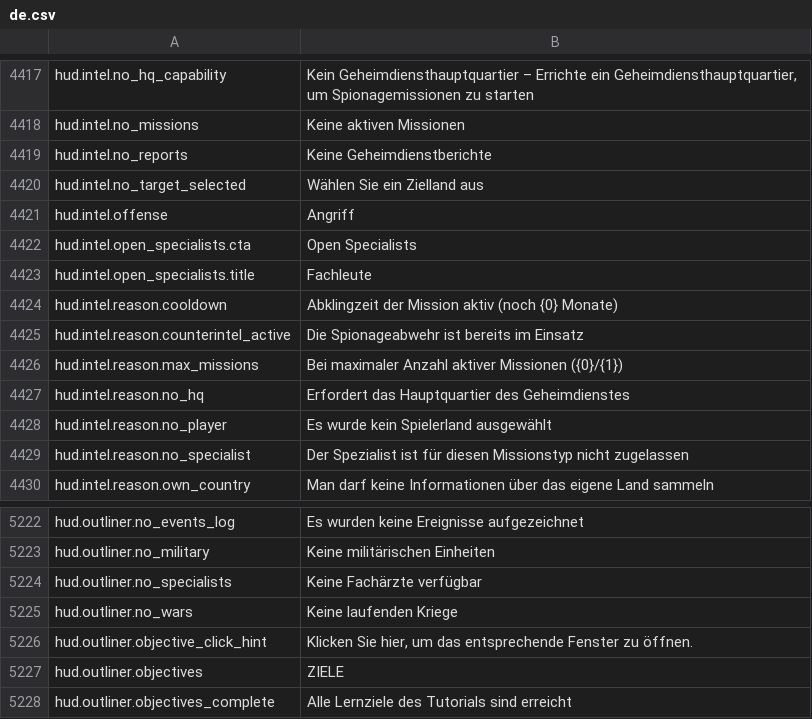
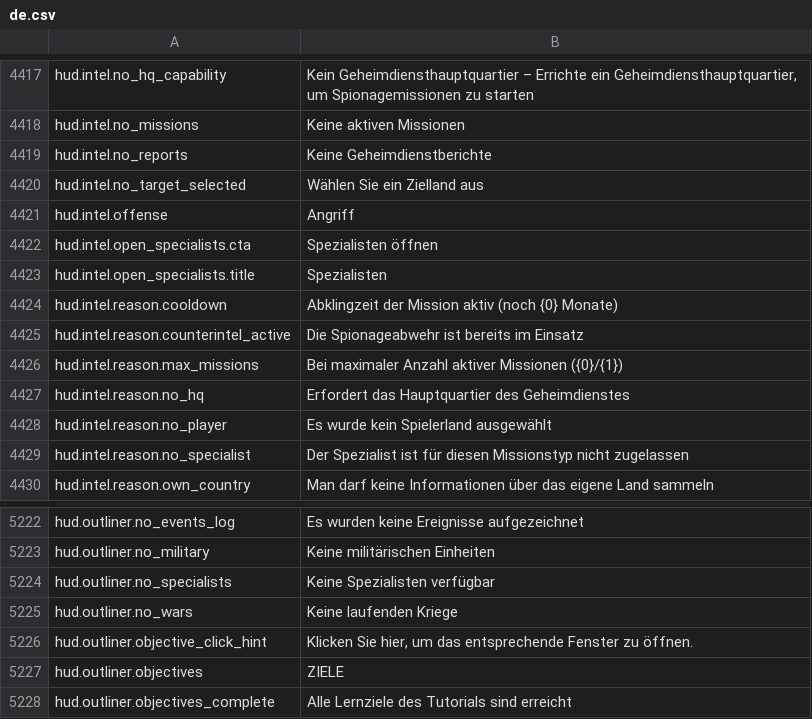
Before and after one commit to daredloco/GlobalProtocolLocalization, a CSV file: Localization/de.csv, drawn as a sheet; only a part is shown, gaps mark what is left out.

Commit message:
fix: Fixed cases where Specialists got translated wrong

```diff
--- a/Localization/de.csv
+++ b/Localization/de.csv
@@ -4421,4 +4421,4 @@ hud.intel.no_target_selected,Wählen Sie ein Zielland aus
 hud.intel.offense,Angriff
-hud.intel.open_specialists.cta,Open Specialists
-hud.intel.open_specialists.title,Fachleute
+hud.intel.open_specialists.cta,Spezialisten öffnen
+hud.intel.open_specialists.title,Spezialisten
 hud.intel.reason.cooldown,Abklingzeit der Mission aktiv (noch {0} Monate)
@@ -5223,3 +5223,3 @@ hud.outliner.no_events_log,Es wurden keine Ereignisse aufgezeichnet
 hud.outliner.no_military,Keine militärischen Einheiten
-hud.outliner.no_specialists,Keine Fachärzte verfügbar
+hud.outliner.no_specialists,Keine Spezialisten verfügbar
 hud.outliner.no_wars,Keine laufenden Kriege
```
